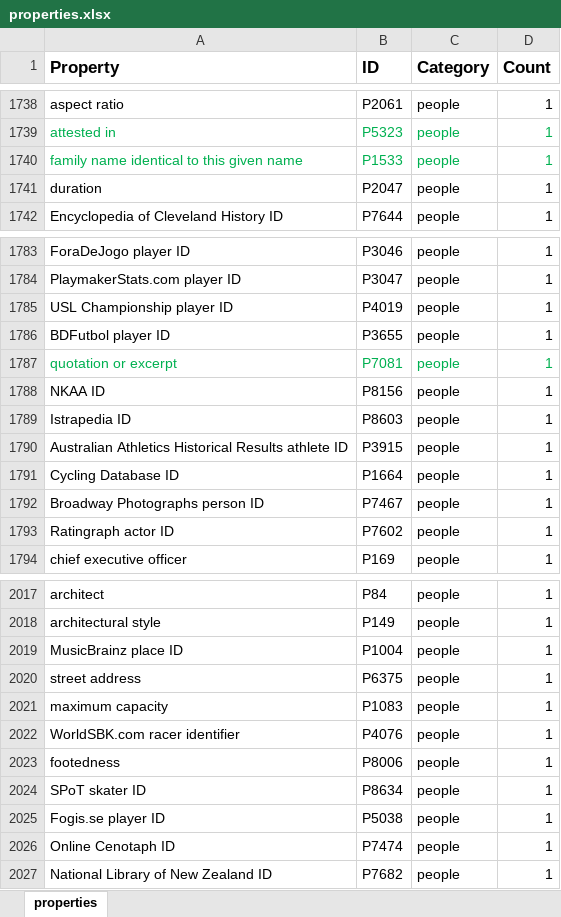
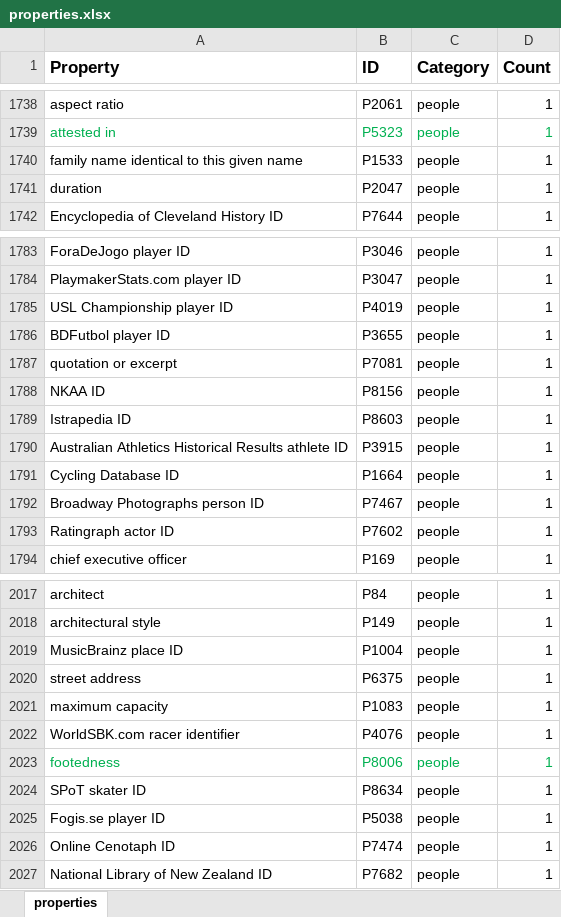
Before and after one commit to Metadata-Lab/Linked_Archives_Wikibase, an Excel workbook: data/properties.xlsx, sheet properties, drawn as a sheet; only a part is shown, gaps mark what is left out; values as stored, in another font and other column widths than the file's, no borders; the diff covers the shown part only; the diff names each change by its address in the sheet, - before the commit and + after, or states it on an @@ line.

```diff
--- a/data/properties.xlsx (sheet properties)
+++ b/data/properties.xlsx (sheet properties)
-A1740:D1740 text colour: #00B050
+A1740:D1740 text colour: black
-A1787:D1787 text colour: #00B050
+A1787:D1787 text colour: black
-A2023:D2023 text colour: black
+A2023:D2023 text colour: #00B050
```
Also changed, not shown: cell formats elsewhere in this sheet, 2 other files.
